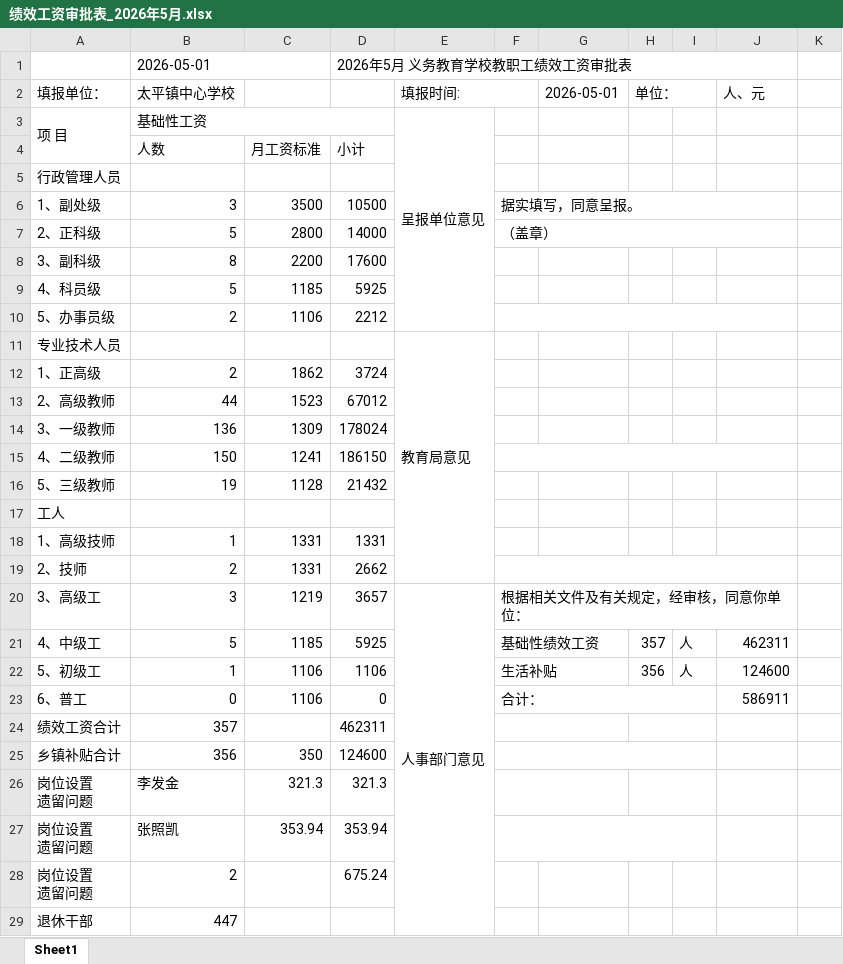
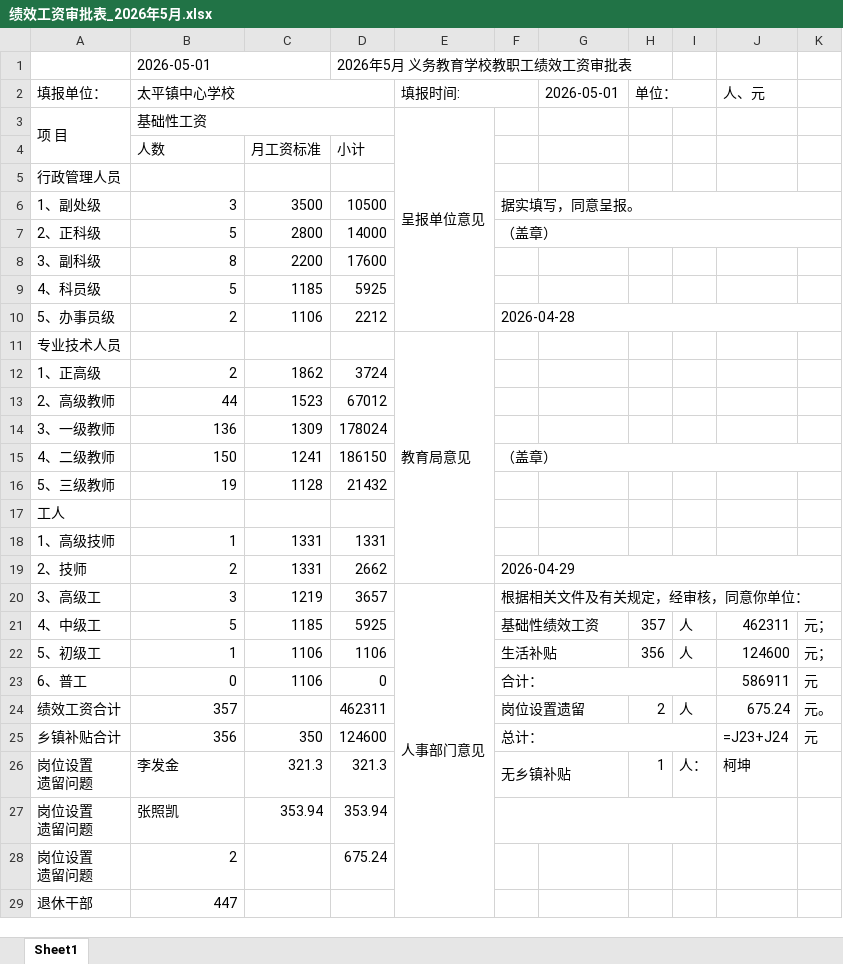
Before and after one commit to kaixinone1/erp_education_system, an Excel workbook: tp_education_system/backend/exports/绩效工资审批表_2026年5月.xlsx, sheet Sheet1, drawn as a sheet; only a part is shown; values as stored, in another font and other column widths than the file's, no cell formats; formulas without a stored value are shown as written; the diff covers the shown part only; the diff names each change by its address in the sheet, - before the commit and + after, or states it on an @@ line.

```diff
--- a/tp_education_system/backend/exports/绩效工资审批表_2026年5月.xlsx (sheet Sheet1)
+++ b/tp_education_system/backend/exports/绩效工资审批表_2026年5月.xlsx (sheet Sheet1)
-D1:J1 merged
+B2:D2 merged
-F6:J6 merged
+F6:K6 merged
-F7:J7 merged
+F7:K7 merged
-F10: (empty)
+F10: 2026-04-28
-F10:J10 merged
+F10:K10 merged
-F15: (empty)
+F15: （盖章）
-F15:J15 merged
+F15:K15 merged
-F19: (empty)
+F19: 2026-04-29
-F19:J19 merged
+F19:K19 merged
-F20:J20 merged
+F20:K20 merged
-K21:K22: (empty)
+K21:K22: 元；
-K23: (empty)
+K23: 元
-F24: (empty)
+F24: 岗位设置遗留
-H24 (单位：): (empty)
+H24 (单位：): 2
-H24:I24 merged
-I24: (empty)
+I24: 人
-J24 (人、元): (empty)
+J24 (人、元): 675.24
-K24: (empty)
+K24: 元。
-F25: (empty)
+F25: 总计：
-J25 (人、元): (empty)
+J25 (人、元): =J23+J24
-K25: (empty)
+K25: 元
-F26: (empty)
+F26: 无乡镇补贴
-H26 (单位：): (empty)
+H26 (单位：): 1
-H26:I26 merged
-I26: (empty)
+I26: 人：
-J26 (人、元): (empty)
+J26 (人、元): 柯坤
```
Also changed, not shown: 1 edited cell and merged cells elsewhere in this sheet, cell formats, tp_education_system/backend/exports/绩效工资审批表_2026年6月.xlsx, 1 other file.
